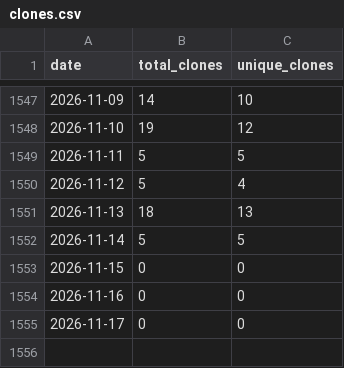
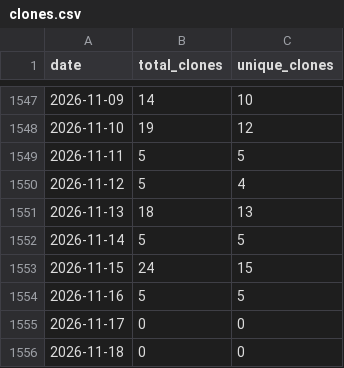
Before and after one commit to wumphlett/COMP-5630, a CSV file: .traffic/clones.csv, drawn as a sheet; only a part is shown, gaps mark what is left out.

Commit message:
Updating repository traffic

```diff
--- a/.traffic/clones.csv
+++ b/.traffic/clones.csv
@@ -1552,4 +1552,5 @@ date,total_clones,unique_clones
 2026-11-14,5,5
-2026-11-15,0,0
-2026-11-16,0,0
+2026-11-15,24,15
+2026-11-16,5,5
 2026-11-17,0,0
+2026-11-18,0,0
```
Also changed, not shown: .traffic/views.csv, 3 other files.
